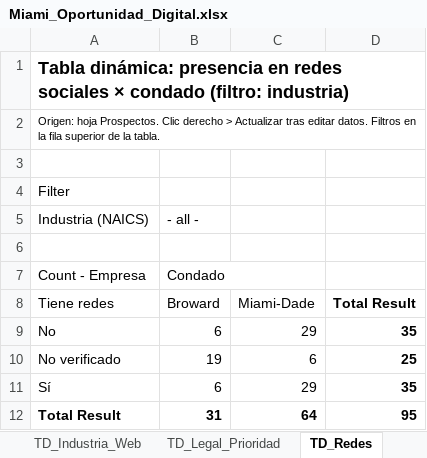
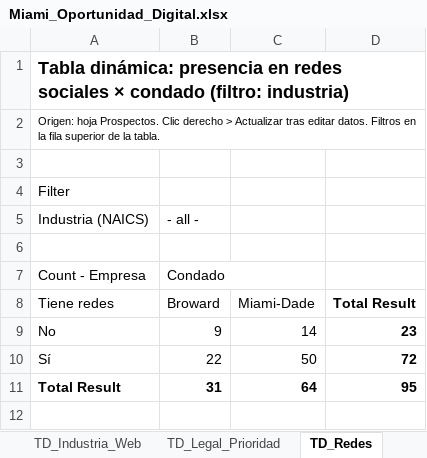
Before and after one commit to focoworking/discover, an Excel workbook: research/Miami_Oportunidad_Digital.xlsx, sheet TD_Redes, drawn as a sheet; values as stored, in another font and other column widths than the file's, no borders; removed rows and columns are numbered as before the commit, all else as after; the diff names each change by its address in the sheet, - before the commit and + after, or states it on an @@ line.

```diff
--- a/research/Miami_Oportunidad_Digital.xlsx (sheet TD_Redes)
+++ b/research/Miami_Oportunidad_Digital.xlsx (sheet TD_Redes)
-B9 (Broward): 6
+B9 (Broward): 9
-C9 (Miami-Dade): 29
+C9 (Miami-Dade): 14
-D9 (Total Result): 35
+D9 (Total Result): 23
-row 10: No verificado | 19 | 6 | 25
-B10 (Broward): 6
+B10 (Broward): 22
-C10 (Miami-Dade): 29
+C10 (Miami-Dade): 50
-D10 (Total Result): 35
+D10 (Total Result): 72
```
Also changed, not shown: sheet Prospectos, sheet TD_Area_Web, sheet Oportunidad_Industria, sheet TD_Industria_Web, sheet TD_Legal_Prioridad, sheet Resumen, formulas that keep their value, 5 other files.
